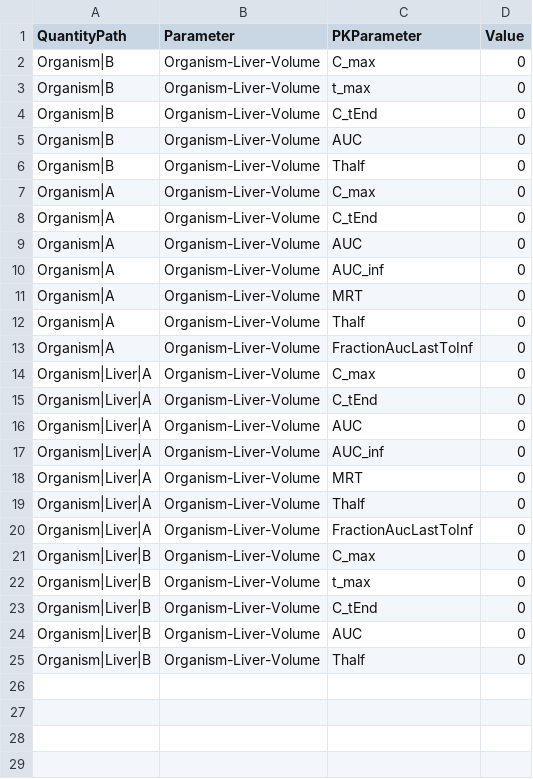
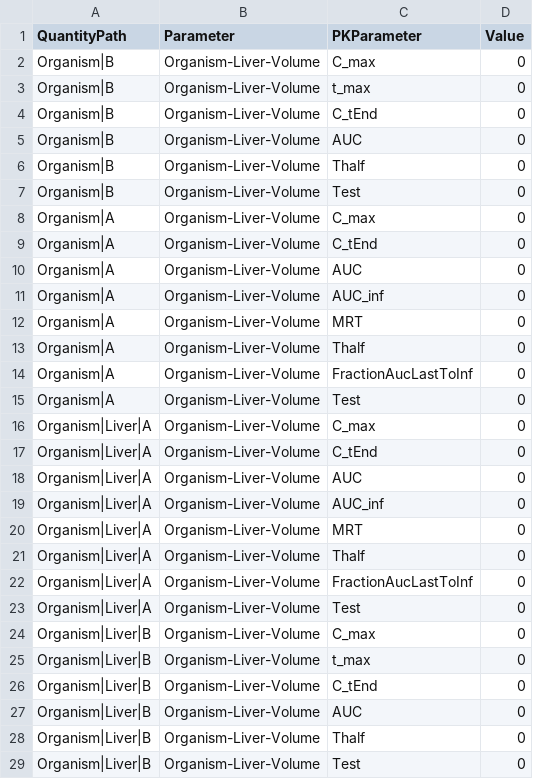
Before and after one commit to Open-Systems-Pharmacology/OSPSuite-R, a CSV file: inst/extdata/sa.csv, drawn as a sheet; the diff names each change by its address in the sheet, - before the commit and + after, or states it on an @@ line.

Commit message:
Fixes #273 user defined pk parameters

```diff
--- a/inst/extdata/sa.csv
+++ b/inst/extdata/sa.csv
+row 7: Organism|B | Organism-Liver-Volume | Test | 0
+row 15: Organism|A | Organism-Liver-Volume | Test | 0
+row 23: Organism|Liver|A | Organism-Liver-Volume | Test | 0
+row 29: Organism|Liver|B | Organism-Liver-Volume | Test | 0
```
Also changed, not shown: 16 other files.
